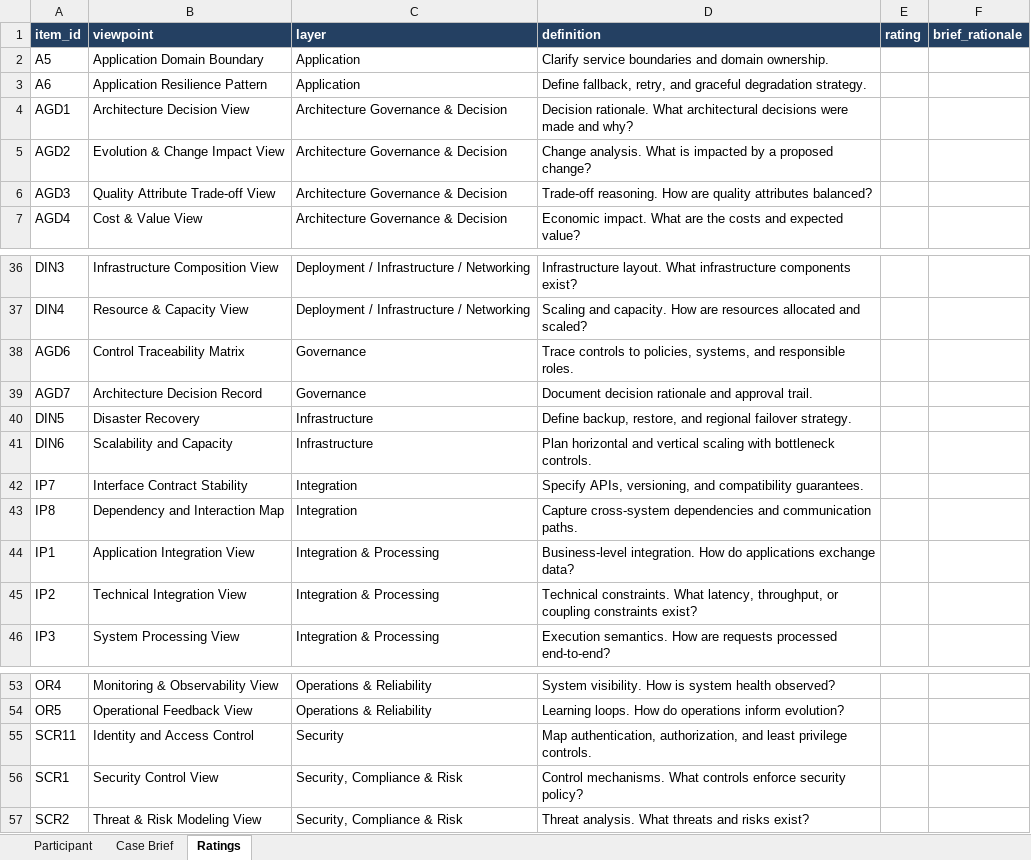
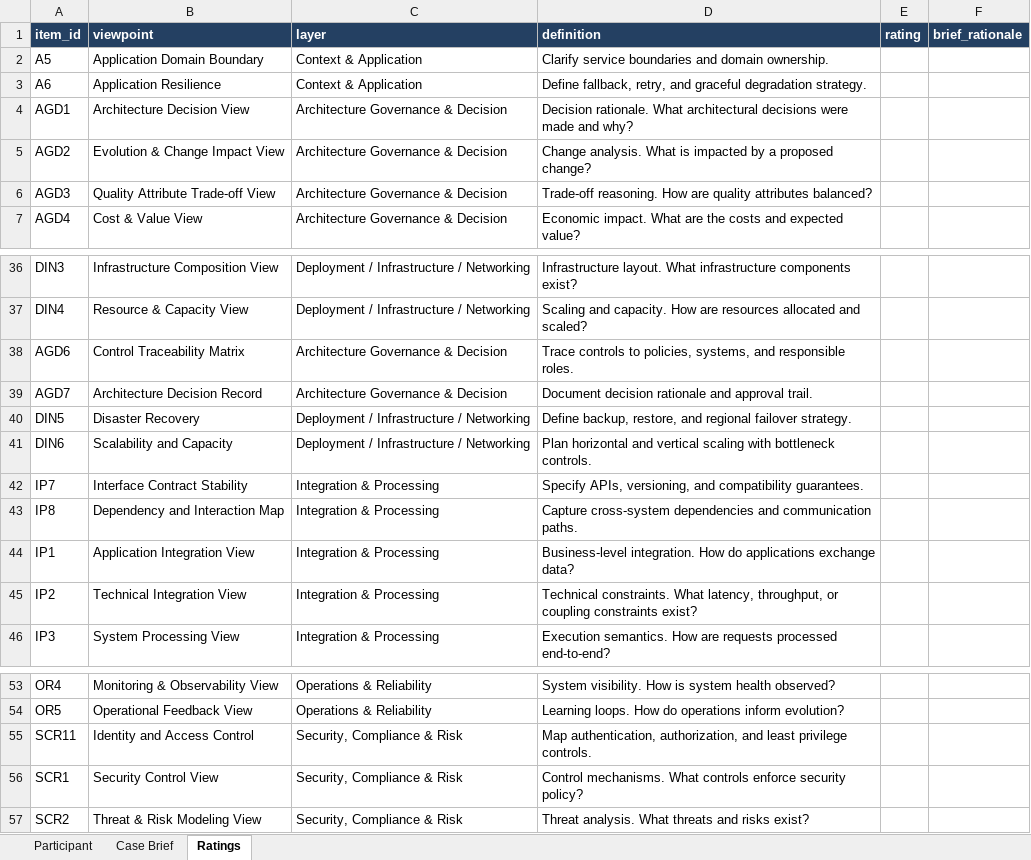
Before and after one commit to AICTRI/pamf-papers, an Excel workbook: validation/expert-study/expert_rating_form_R3.xlsx, sheet Ratings, drawn as a sheet; only a part is shown, gaps mark what is left out; values as stored, in another font and other column widths than the file's, no borders; the diff names each change by its address in the sheet, - before the commit and + after, or states it on an @@ line.

Commit message:
data: align fixture and survey labels to canonical catalog names

```diff
--- a/validation/expert-study/expert_rating_form_R3.xlsx (sheet Ratings)
+++ b/validation/expert-study/expert_rating_form_R3.xlsx (sheet Ratings)
-C2:C3 (layer): Application
+C2:C3 (layer): Context & Application
-B3 (viewpoint): Application Resilience Pattern
+B3 (viewpoint): Application Resilience
-C38:C39 (layer): Governance
+C38:C39 (layer): Architecture Governance & Decision
-C40:C41 (layer): Infrastructure
+C40:C41 (layer): Deployment / Infrastructure / Networking
-C42:C43 (layer): Integration
+C42:C43 (layer): Integration & Processing
-C55 (layer): Security
+C55 (layer): Security, Compliance & Risk
```
Also changed, not shown: 9 other files.
